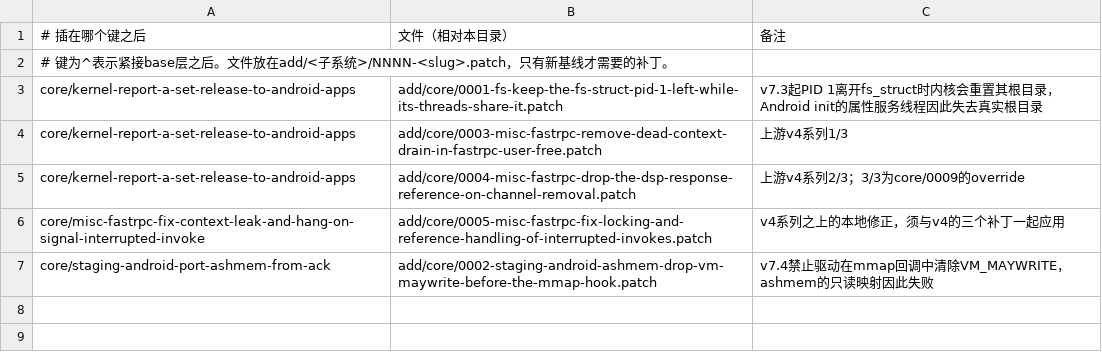
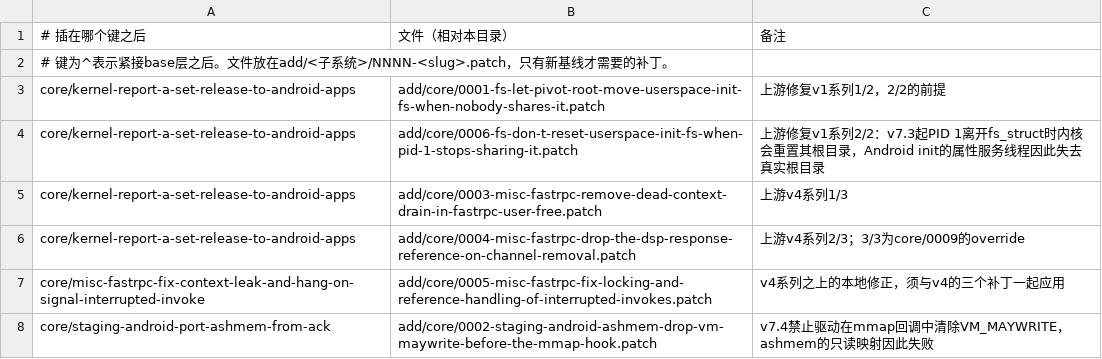
Before and after one commit to vahiru/gaokun-android, a TSV file: patches/migration-7.4/add.tsv, drawn as a sheet.

```diff
--- a/patches/migration-7.4/add.tsv
+++ b/patches/migration-7.4/add.tsv
@@ -2,3 +2,4 @@
 # 键为^表示紧接base层之后。文件放在add/<子系统>/NNNN-<slug>.patch，只有新基线才需要的补丁。
-core/kernel-report-a-set-release-to-android-apps	add/core/0001-fs-keep-the-fs-struct-pid-1-left-while-its-threads-share-it.patch	v7.3起PID 1离开fs_struct时内核会重置其根目录，Android init的属性服务线程因此失去真实根目录
+core/kernel-report-a-set-release-to-android-apps	add/core/0001-fs-let-pivot-root-move-userspace-init-fs-when-nobody-shares-it.patch	上游修复v1系列1/2，2/2的前提
+core/kernel-report-a-set-release-to-android-apps	add/core/0006-fs-don-t-reset-userspace-init-fs-when-pid-1-stops-sharing-it.patch	上游修复v1系列2/2：v7.3起PID 1离开fs_struct时内核会重置其根目录，Android init的属性服务线程因此失去真实根目录
 core/kernel-report-a-set-release-to-android-apps	add/core/0003-misc-fastrpc-remove-dead-context-drain-in-fastrpc-user-free.patch	上游v4系列1/3
```
Also changed, not shown: 4 other files.
